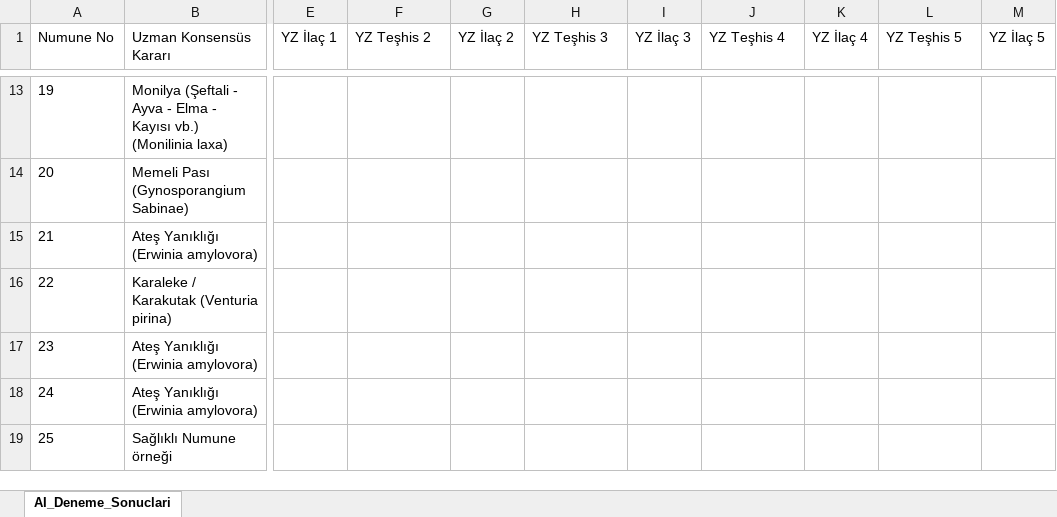
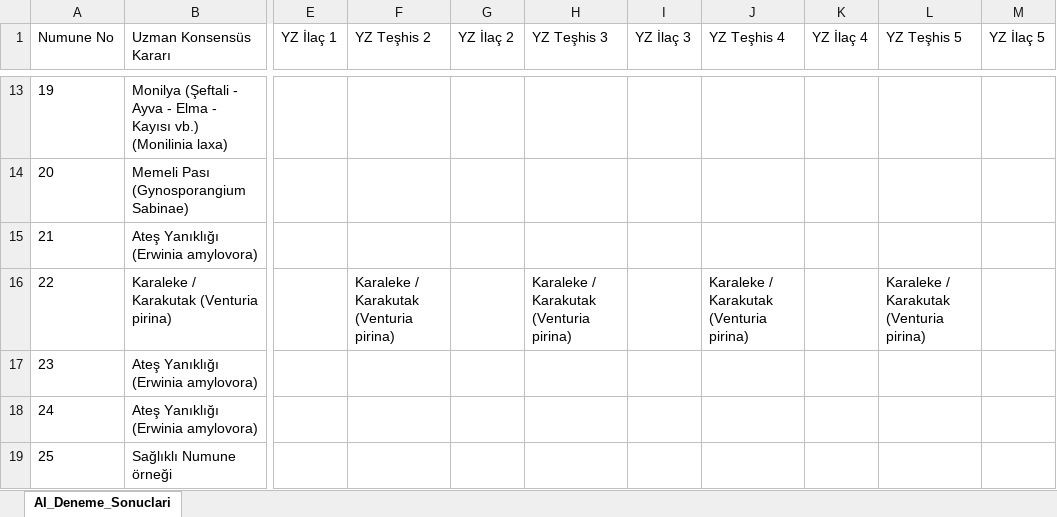
Before and after one commit to sefkaysoft/agromapai, an Excel workbook: AI_Offline_Deneme_Sonuclari.xlsx, sheet AI_Deneme_Sonuclari, drawn as a sheet; only a part is shown, gaps mark what is left out; values as stored, in another font and other column widths than the file's, no borders; the diff names each change by its address in the sheet, - before the commit and + after, or states it on an @@ line.

Commit message:
AgroMap AI: Son Offline YZ deneme sonuçları manuel olarak kaydedildi

```diff
--- a/AI_Offline_Deneme_Sonuclari.xlsx (sheet AI_Deneme_Sonuclari)
+++ b/AI_Offline_Deneme_Sonuclari.xlsx (sheet AI_Deneme_Sonuclari)
-F16 (YZ Teşhis 2): (empty)
+F16 (YZ Teşhis 2): Karaleke / Karakutak (Venturia pirina)
-H16 (YZ Teşhis 3): (empty)
+H16 (YZ Teşhis 3): Karaleke / Karakutak (Venturia pirina)
-J16 (YZ Teşhis 4): (empty)
+J16 (YZ Teşhis 4): Karaleke / Karakutak (Venturia pirina)
-L16 (YZ Teşhis 5): (empty)
+L16 (YZ Teşhis 5): Karaleke / Karakutak (Venturia pirina)
```
